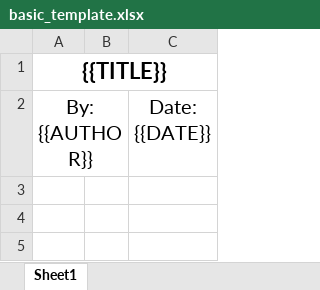
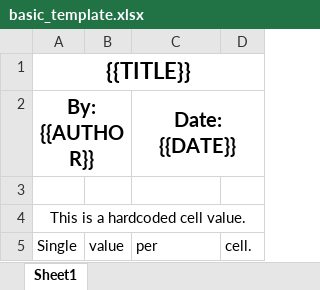
Before and after one commit to hydrosolutions/ieasyreports, an Excel workbook: ieasyreports/templates/basic_template.xlsx, sheet Sheet1, drawn as a sheet; values as stored, in another font and other column widths than the file's, no borders; removed rows and columns are numbered as before the commit, all else as after; the diff names each change by its address in the sheet, - before the commit and + after, or states it on an @@ line.

```diff
--- a/ieasyreports/templates/basic_template.xlsx (sheet Sheet1)
+++ b/ieasyreports/templates/basic_template.xlsx (sheet Sheet1)
-column B, empty
+column B, empty
+column D, empty
-A2 bold: off
+A2 bold: on
-C2 bold: off
+C2 bold: on
+C2:D2 merged
+row 3: (empty)
+row 4: This is a hardcoded cell value.
+row 5: Single | value | per | cell.
```
Also changed, not shown: 3 other files.
